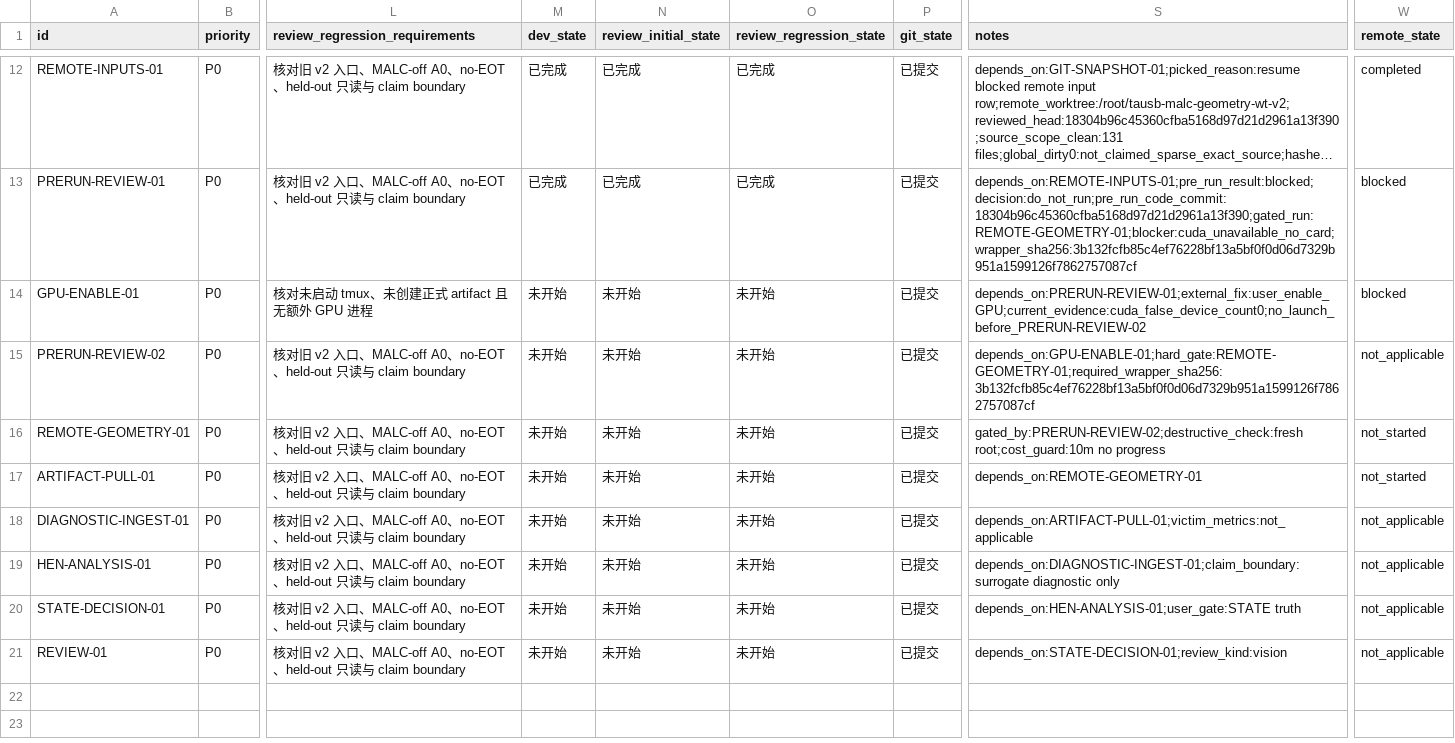
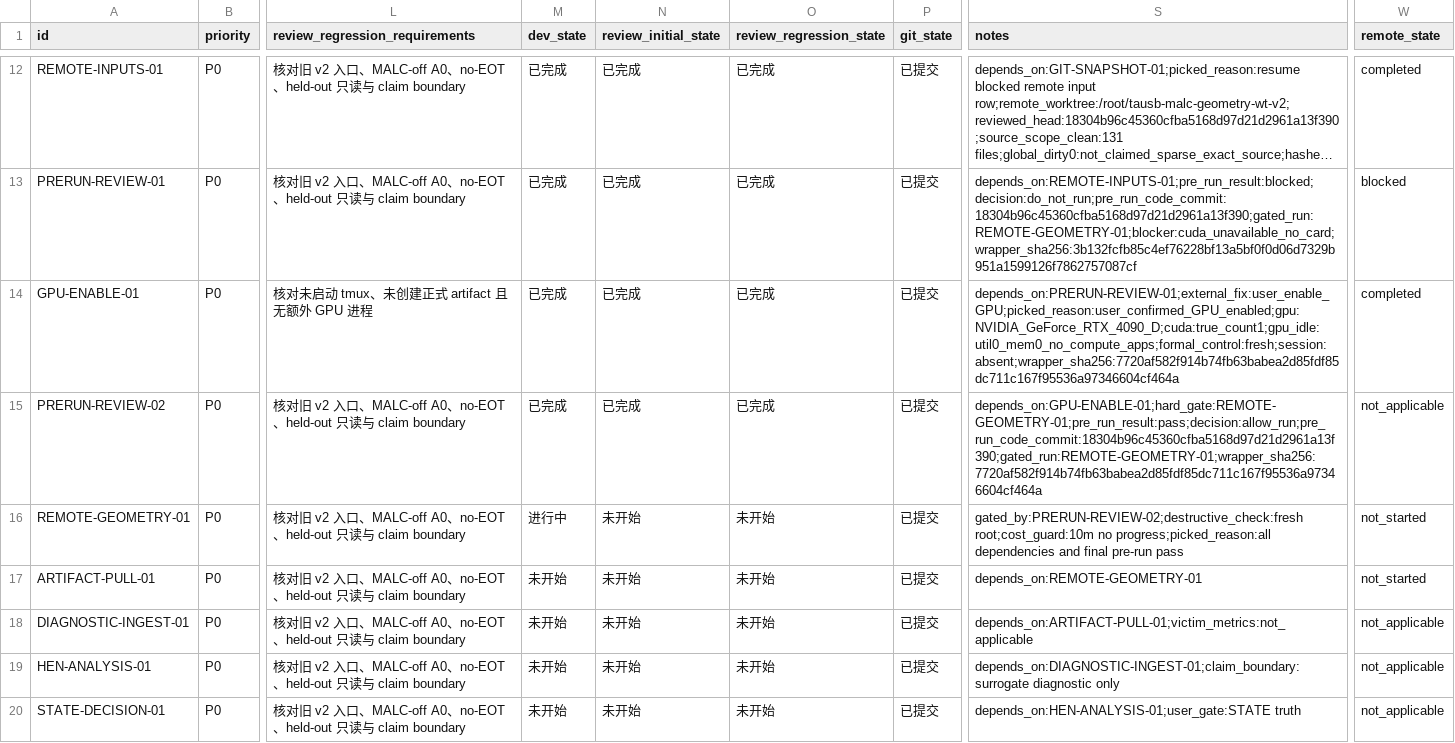
Before and after one commit to gql119/autodl-tmp, a CSV file: issues/TAUSB-MALC-GRAD-GEOMETRY-AUDIT-v1.csv, drawn as a sheet; only a part is shown, gaps mark what is left out; the shorter side is filled out with more unchanged rows; long unchanged cells end in …; the diff names each change by its address in the sheet, - before the commit and + after, or states it on an @@ line.

Commit message:
docs(research): pass geometry GPU gate

```diff
--- a/issues/TAUSB-MALC-GRAD-GEOMETRY-AUDIT-v1.csv
+++ b/issues/TAUSB-MALC-GRAD-GEOMETRY-AUDIT-v1.csv
-M14:M15 (dev_state): 未开始
+M14:M15 (dev_state): 已完成
-N14:N15 (review_initial_state): 未开始
+N14:N15 (review_initial_state): 已完成
-O14:O15 (review_regression_state): 未开始
+O14:O15 (review_regression_state): 已完成
-S14 (notes): depends_on:PRERUN-REVIEW-01;external_fix:user_enable_GPU;current_evidence:cuda_false_device_count0;no_launch_before_PRERUN-REVIEW-02
+S14 (notes): depends_on:PRERUN-REVIEW-01;external_fix:user_enable_GPU;picked_reason:user_confirmed_GPU_enabled;gpu:NVIDIA_GeForce_RTX_4090_D;cuda:true_count1;gpu_idle:util0_mem0_no_compute_apps;formal_control:fresh;session:absent;wrapper_sha256:7720af582f914b74fb63babea2d85fdf85dc711c167f95536a97346604cf464a
-W14 (remote_state): blocked
+W14 (remote_state): completed
-S15 (notes): depends_on:GPU-ENABLE-01;hard_gate:REMOTE-GEOMETRY-01;required_wrapper_sha256:3b132fcfb85c4ef76228bf13a5bf0f0d06d7329b951a1599126f7862757087cf
+S15 (notes): depends_on:GPU-ENABLE-01;hard_gate:REMOTE-GEOMETRY-01;pre_run_result:pass;decision:allow_run;pre_run_code_commit:18304b96c45360cfba5168d97d21d2961a13f390;gated_run:REMOTE-GEOMETRY-01;wrapper_sha256:7720af582f914b74fb63babea2d85fdf85dc711c167f95536a97346604cf464a
-M16 (dev_state): 未开始
+M16 (dev_state): 进行中
-S16 (notes): …root;cost_guard:10m no progress
+S16 (notes): …root;cost_guard:10m no progress;picked_reason:all dependencies and final pre-run pass
```
Also changed, not shown: 5 other files.
